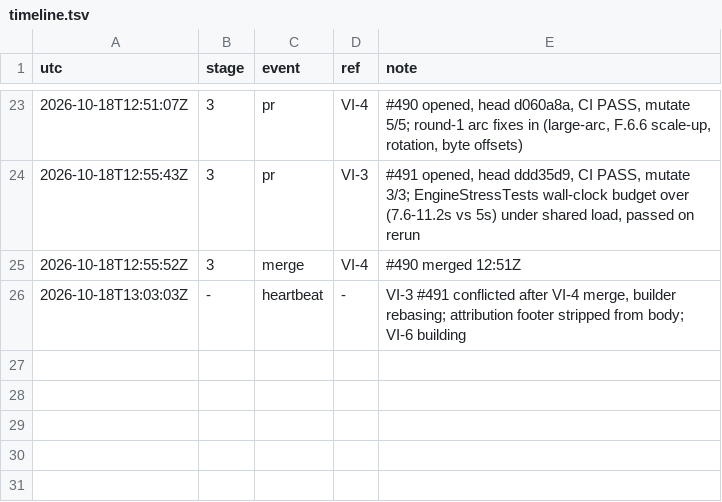
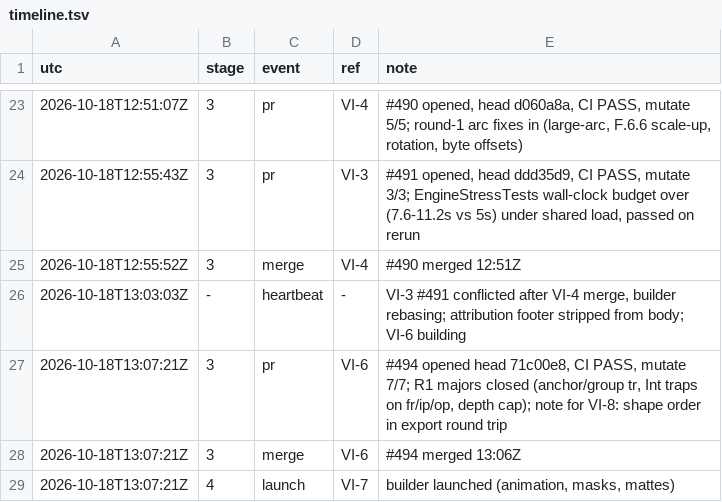
Before and after one commit to qbtrix/creative-core, a TSV file: docs/leads/vector-import/timeline.tsv, drawn as a sheet; only a part is shown, gaps mark what is left out.

Commit message:
lead(vector-import): VI-6 merged, VI-7 launched

```diff
--- a/docs/leads/vector-import/timeline.tsv
+++ b/docs/leads/vector-import/timeline.tsv
@@ -26 +26,4 @@ utc	stage	event	ref	note
 2026-10-18T13:03:03Z	-	heartbeat	-	VI-3 #491 conflicted after VI-4 merge, builder rebasing; attribution footer stripped from body; VI-6 building
+2026-10-18T13:07:21Z	3	pr	VI-6	#494 opened head 71c00e8, CI PASS, mutate 7/7; R1 majors closed (anchor/group tr, Int traps on fr/ip/op, depth cap); note for VI-8: shape order in export round trip
+2026-10-18T13:07:21Z	3	merge	VI-6	#494 merged 13:06Z
+2026-10-18T13:07:21Z	4	launch	VI-7	builder launched (animation, masks, mattes)
```
Also changed, not shown: 1 other file.
